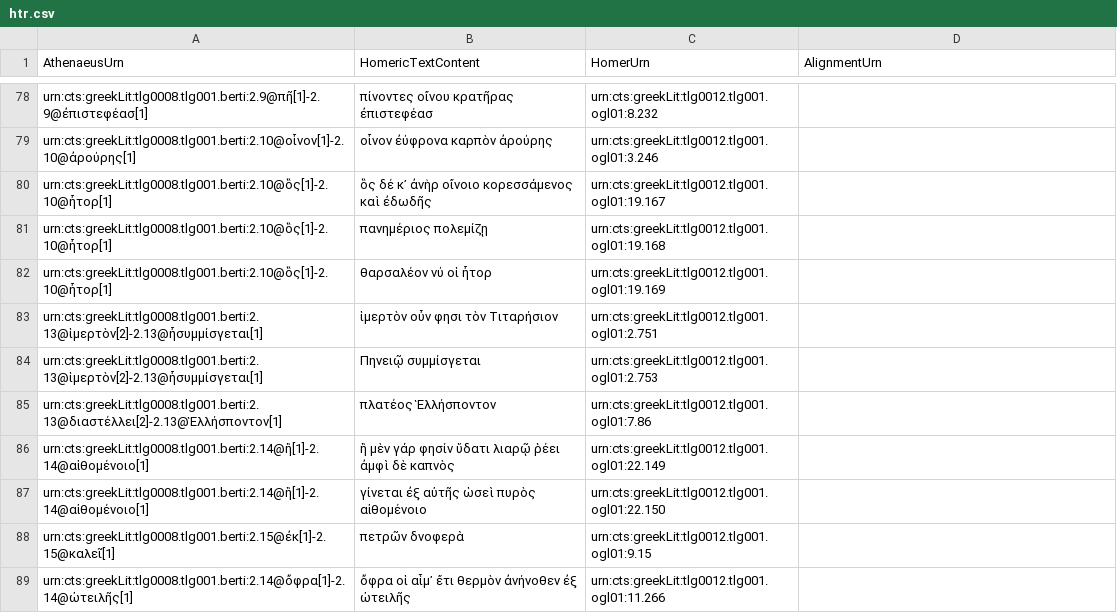
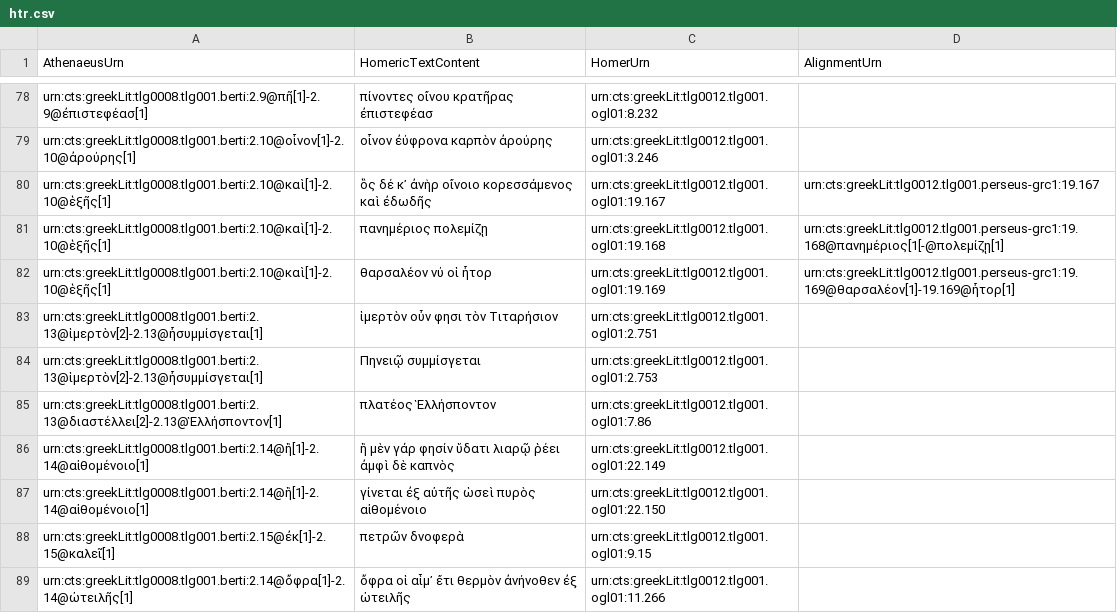
Before and after one commit to DigitalAthenaeus/varia, a CSV file: homer/htr.csv, drawn as a sheet; only a part is shown, gaps mark what is left out.

Commit message:
Update htr.csv

```diff
--- a/homer/htr.csv
+++ b/homer/htr.csv
@@ -79,5 +79,5 @@
 "urn:cts:greekLit:tlg0008.tlg001.berti:2.10@οἶνον[1]-2.10@ἀρούρης[1]", "οἶνον ἐύφρονα καρπὸν ἀρούρης", "urn:cts:greekLit:tlg0012.tlg001.ogl01:3.246",""
-"urn:cts:greekLit:tlg0008.tlg001.berti:2.10@ὃς[1]-2.10@ἦτορ[1]", "ὃς δέ κ᾽ ἀνὴρ οἴνοιο κορεσσάμενος καὶ ἐδωδῆς", "urn:cts:greekLit:tlg0012.tlg001.ogl01:19.167",""
-"urn:cts:greekLit:tlg0008.tlg001.berti:2.10@ὃς[1]-2.10@ἦτορ[1]", "πανημέριος πολεμίζῃ", "urn:cts:greekLit:tlg0012.tlg001.ogl01:19.168",""
-"urn:cts:greekLit:tlg0008.tlg001.berti:2.10@ὃς[1]-2.10@ἦτορ[1]", "θαρσαλέον νύ οἱ ἦτορ", "urn:cts:greekLit:tlg0012.tlg001.ogl01:19.169",""
+"urn:cts:greekLit:tlg0008.tlg001.berti:2.10@καὶ[1]-2.10@ἑξῆς[1]","ὃς δέ κ᾽ ἀνὴρ οἴνοιο κορεσσάμενος καὶ ἐδωδῆς","urn:cts:greekLit:tlg0012.tlg001.ogl01:19.167","urn:cts:greekLit:tlg0012.tlg001.perseus-grc1:19.167"
+"urn:cts:greekLit:tlg0008.tlg001.berti:2.10@καὶ[1]-2.10@ἑξῆς[1]","πανημέριος πολεμίζῃ","urn:cts:greekLit:tlg0012.tlg001.ogl01:19.168","urn:cts:greekLit:tlg0012.tlg001.perseus-grc1:19.168@πανημέριος[1[-@πολεμίζῃ[1]"
+"urn:cts:greekLit:tlg0008.tlg001.berti:2.10@καὶ[1]-2.10@ἑξῆς[1]","θαρσαλέον νύ οἱ ἦτορ","urn:cts:greekLit:tlg0012.tlg001.ogl01:19.169","urn:cts:greekLit:tlg0012.tlg001.perseus-grc1:19.169@θαρσαλέον[1]-19.169@ἦτορ[1]"
 "urn:cts:greekLit:tlg0008.tlg001.berti:2.13@ἱμερτὸν[2]-2.13@ἦσυμμίσγεται[1]", "ἱμερτὸν οὖν φησι τὸν Τιταρήσιον", "urn:cts:greekLit:tlg0012.tlg001.ogl01:2.751",""
```
